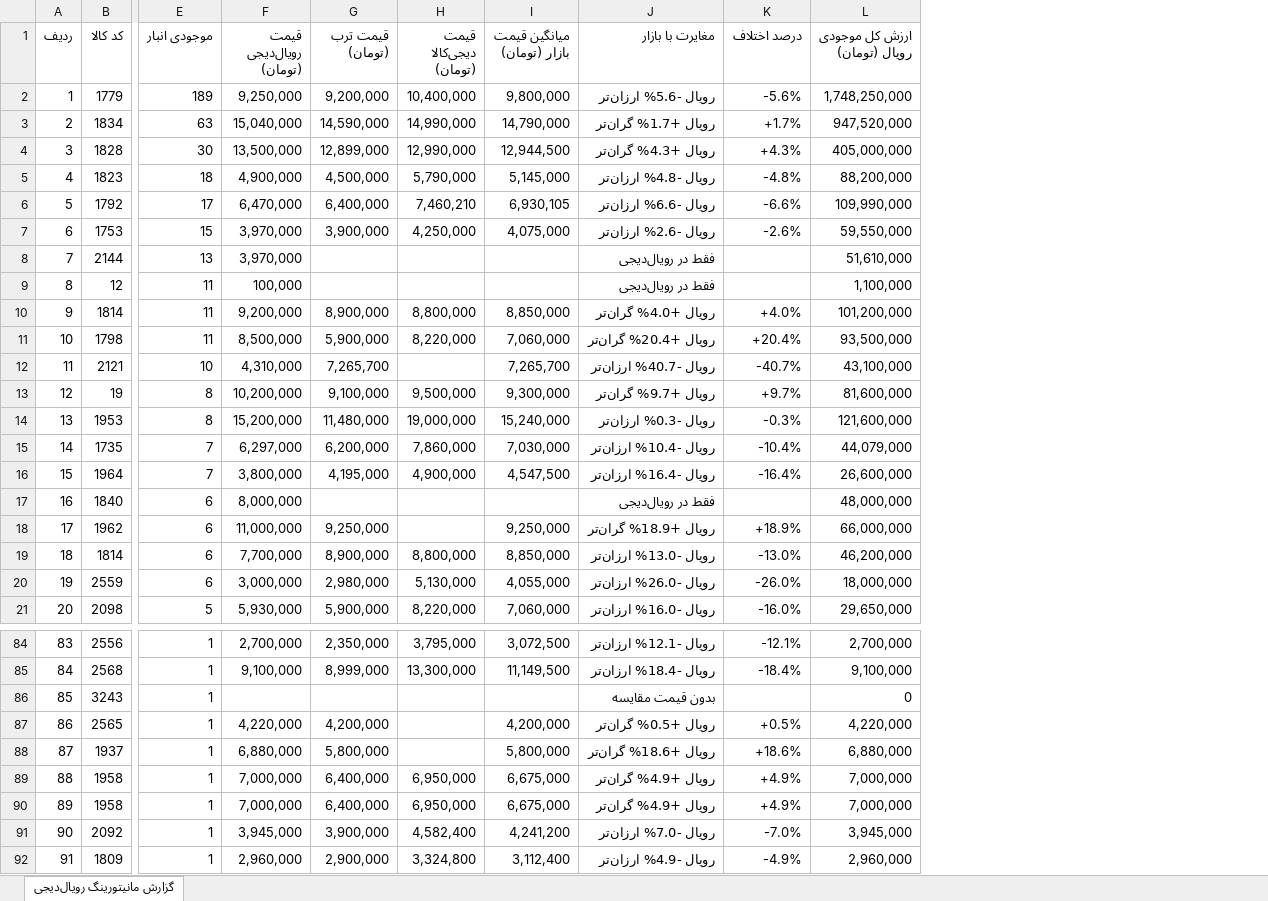
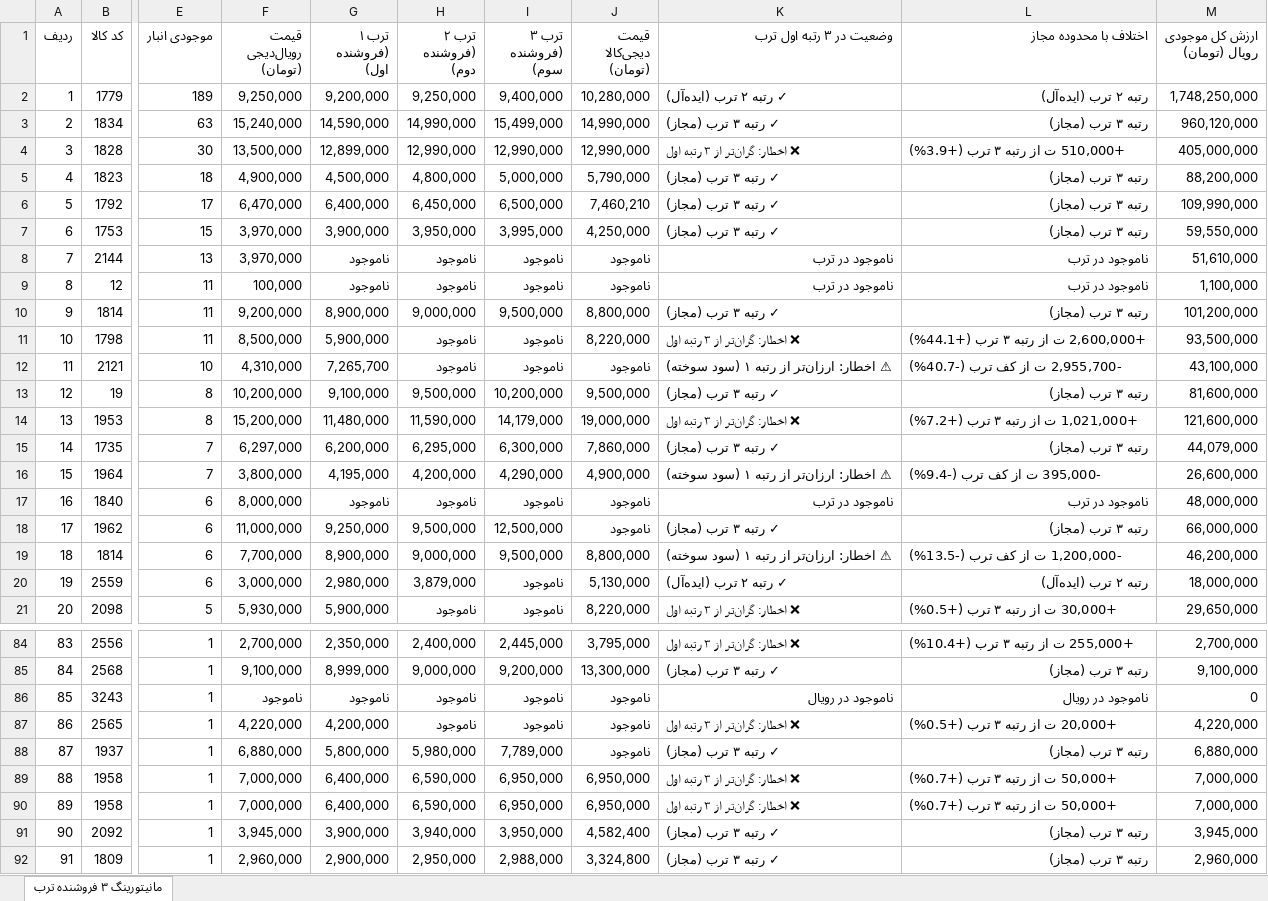
Before and after one commit to pouria-maleki/price-monitor, an Excel workbook: data/گزارش_انبار_قیمت_به_روز.xlsx, sheet مانیتورینگ ۳ فروشنده ترب, drawn as a sheet; only a part is shown, gaps mark what is left out; values as stored, in another font and other column widths than the file's, no cell formats; removed rows and columns are numbered as before the commit, all else as after; the diff covers the shown part only; the diff names each change by its address in the sheet, - before the commit and + after, or states it on an @@ line.

Commit message:
feat(monitor): add 3 Torob seller columns, out-of-stock labels and top-3 alert strategy

```diff
--- a/data/گزارش_انبار_قیمت_به_روز.xlsx (sheet مانیتورینگ ۳ فروشنده ترب)
+++ b/data/گزارش_انبار_قیمت_به_روز.xlsx (sheet مانیتورینگ ۳ فروشنده ترب)
-sheet tab: گزارش مانیتورینگ رویال‌دیجی
+sheet tab: مانیتورینگ ۳ فروشنده ترب
+column H (ترب ۲ (فروشنده دوم)), rows 2-21: 9,250,000 | 14,990,000 | 12,990,000 | 4,800,000 | 6,450,000 | 3,950,000 | ناموجود | ناموجود | 9,000,000 | ناموجود | ناموجود | 9,500,000 | 11,590,000 | 6,295,000 | 4,200,000 | ناموجود | 9,500,000 | 9,000,000 | 3,879,000 | ناموجود; rows 84-92: 2,400,000 | 9,000,000 | ناموجود | ناموجود | 5,980,000 | 6,590,000 | 6,590,000 | 3,940,000 | 2,950,000
+column I (ترب ۳ (فروشنده سوم)), rows 2-21: 9,400,000 | 15,499,000 | 12,990,000 | 5,000,000 | 6,500,000 | 3,995,000 | ناموجود | ناموجود | 9,500,000 | ناموجود | ناموجود | 10,200,000 | 14,179,000 | 6,300,000 | 4,290,000 | ناموجود | 12,500,000 | 9,500,000 | ناموجود | ناموجود; rows 84-92: 2,445,000 | 9,200,000 | ناموجود | ناموجود | 7,789,000 | 6,950,000 | 6,950,000 | 3,950,000 | 2,988,000
-column I (میانگین قیمت بازار (تومان)), rows 2-21: 9,800,000 | 14,790,000 | 12,944,500 | 5,145,000 | 6,930,105 | 4,075,000 |  |  | 8,850,000 | 7,060,000 | 7,265,700 | 9,300,000 | 15,240,000 | 7,030,000 | 4,547,500 |  | 9,250,000 | 8,850,000 | 4,055,000 | 7,060,000; rows 84-92: 3,072,500 | 11,149,500 |  | 4,200,000 | 5,800,000 | 6,675,000 | 6,675,000 | 4,241,200 | 3,112,400
-column J (مغایرت با بازار), rows 2-21: رویال -5.6% ارزان‌تر | رویال +1.7% گران‌تر | رویال +4.3% گران‌تر | رویال -4.8% ارزان‌تر | رویال -6.6% ارزان‌تر | رویال -2.6% ارزان‌تر | فقط در رویال‌دیجی | فقط در رویال‌دیجی | رویال +4.0% گران‌تر | رویال +20.4% گران‌تر | رویال -40.7% ارزان‌تر | رویال +9.7% گران‌تر | رویال -0.3% ارزان‌تر | رویال -10.4% ارزان‌تر | رویال -16.4% ارزان‌تر | فقط در رویال‌دیجی | رویال +18.9% گران‌تر | رویال -13.0% ارزان‌تر | رویال -26.0% ارزان‌تر | رویال -16.0% ارزان‌تر; rows 84-92: رویال -12.1% ارزان‌تر | رویال -18.4% ارزان‌تر | بدون قیمت مقایسه | رویال +0.5% گران‌تر | رویال +18.6% گران‌تر | رویال +4.9% گران‌تر | رویال +4.9% گران‌تر | رویال -7.0% ارزان‌تر | رویال -4.9% ارزان‌تر
-column K (درصد اختلاف), rows 2-21: -5.6% | +1.7% | +4.3% | -4.8% | -6.6% | -2.6% |  |  | +4.0% | +20.4% | -40.7% | +9.7% | -0.3% | -10.4% | -16.4% |  | +18.9% | -13.0% | -26.0% | -16.0%; rows 84-92: -12.1% | -18.4% |  | +0.5% | +18.6% | +4.9% | +4.9% | -7.0% | -4.9%
+column K (وضعیت در ۳ رتبه اول ترب), rows 2-21: ✓ رتبه ۲ ترب (ایده‌آل) | ✓ رتبه ۳ ترب (مجاز) | ❌ اخطار: گران‌تر از ۳ رتبه اول | ✓ رتبه ۳ ترب (مجاز) | ✓ رتبه ۳ ترب (مجاز) | ✓ رتبه ۳ ترب (مجاز) | ناموجود در ترب | ناموجود در ترب | ✓ رتبه ۳ ترب (مجاز) | ❌ اخطار: گران‌تر از ۳ رتبه اول | ⚠ اخطار: ارزان‌تر از رتبه ۱ (سود سوخته) | ✓ رتبه ۳ ترب (مجاز) | ❌ اخطار: گران‌تر از ۳ رتبه اول | ✓ رتبه ۳ ترب (مجاز) | ⚠ اخطار: ارزان‌تر از رتبه ۱ (سود سوخته) | ناموجود در ترب | ✓ رتبه ۳ ترب (مجاز) | ⚠ اخطار: ارزان‌تر از رتبه ۱ (سود سوخته) | ✓ رتبه ۲ ترب (ایده‌آل) | ❌ اخطار: گران‌تر از ۳ رتبه اول; rows 84-92: ❌ اخطار: گران‌تر از ۳ رتبه اول | ✓ رتبه ۳ ترب (مجاز) | ناموجود در رویال | ❌ اخطار: گران‌تر از ۳ رتبه اول | ✓ رتبه ۳ ترب (مجاز) | ❌ اخطار: گران‌تر از ۳ رتبه اول | ❌ اخطار: گران‌تر از ۳ رتبه اول | ✓ رتبه ۳ ترب (مجاز) | ✓ رتبه ۳ ترب (مجاز)
+column L (اختلاف با محدوده مجاز), rows 2-21: رتبه ۲ ترب (ایده‌آل) | رتبه ۳ ترب (مجاز) | +510,000 ت از رتبه ۳ ترب (+3.9%) | رتبه ۳ ترب (مجاز) | رتبه ۳ ترب (مجاز) | رتبه ۳ ترب (مجاز) | ناموجود در ترب | ناموجود در ترب | رتبه ۳ ترب (مجاز) | +2,600,000 ت از رتبه ۳ ترب (+44.1%) | -2,955,700 ت از کف ترب (-40.7%) | رتبه ۳ ترب (مجاز) | +1,021,000 ت از رتبه ۳ ترب (+7.2%) | رتبه ۳ ترب (مجاز) | -395,000 ت از کف ترب (-9.4%) | ناموجود در ترب | رتبه ۳ ترب (مجاز) | -1,200,000 ت از کف ترب (-13.5%) | رتبه ۲ ترب (ایده‌آل) | +30,000 ت از رتبه ۳ ترب (+0.5%); rows 84-92: +255,000 ت از رتبه ۳ ترب (+10.4%) | رتبه ۳ ترب (مجاز) | ناموجود در رویال | +20,000 ت از رتبه ۳ ترب (+0.5%) | رتبه ۳ ترب (مجاز) | +50,000 ت از رتبه ۳ ترب (+0.7%) | +50,000 ت از رتبه ۳ ترب (+0.7%) | رتبه ۳ ترب (مجاز) | رتبه ۳ ترب (مجاز)
-G1: قیمت ترب (تومان)
+G1: ترب ۱ (فروشنده اول)
-J2 (قیمت دیجی‌کالا (تومان)): 10,400,000
+J2 (قیمت دیجی‌کالا (تومان)): 10,280,000
-F3 (قیمت رویال‌دیجی (تومان)): 15,040,000
+F3 (قیمت رویال‌دیجی (تومان)): 15,240,000
-M3 (ارزش کل موجودی رویال (تومان)): 947,520,000
+M3 (ارزش کل موجودی رویال (تومان)): 960,120,000
-G8:G9 (ترب ۱ (فروشنده اول)): (empty)
+G8:G9 (ترب ۱ (فروشنده اول)): ناموجود
-J8:J9 (قیمت دیجی‌کالا (تومان)): (empty)
+J8:J9 (قیمت دیجی‌کالا (تومان)): ناموجود
-J12 (قیمت دیجی‌کالا (تومان)): (empty)
+J12 (قیمت دیجی‌کالا (تومان)): ناموجود
-G17 (ترب ۱ (فروشنده اول)): (empty)
+G17 (ترب ۱ (فروشنده اول)): ناموجود
-J17:J18 (قیمت دیجی‌کالا (تومان)): (empty)
+J17:J18 (قیمت دیجی‌کالا (تومان)): ناموجود
-F86 (قیمت رویال‌دیجی (تومان)): (empty)
+F86 (قیمت رویال‌دیجی (تومان)): ناموجود
-G86 (ترب ۱ (فروشنده اول)): (empty)
+G86 (ترب ۱ (فروشنده اول)): ناموجود
-J86:J88 (قیمت دیجی‌کالا (تومان)): (empty)
+J86:J88 (قیمت دیجی‌کالا (تومان)): ناموجود
```
Also changed, not shown: 140 edited cells elsewhere in this sheet, cell formats, frontend/public/data/گزارش_انبار_قیمت_به_روز.xlsx, 11 other files.
